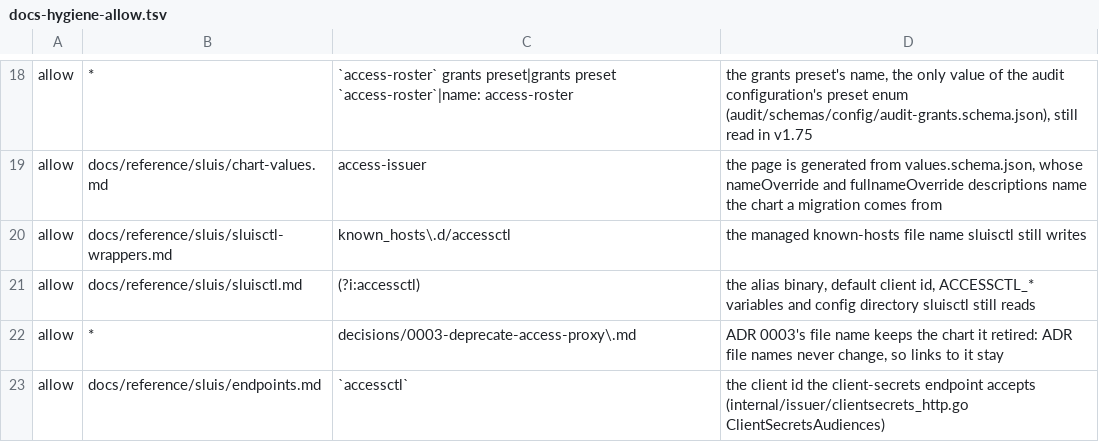
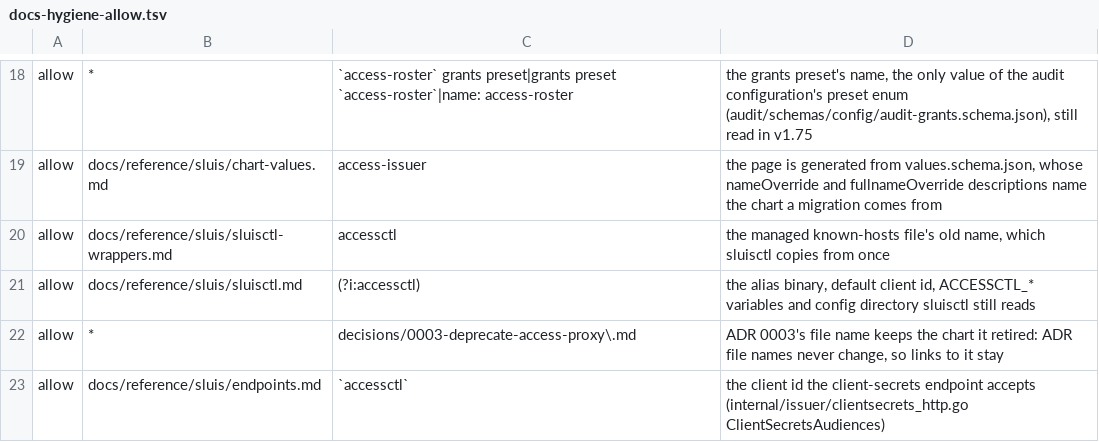
Before and after one commit to truvity/sluis, a TSV file: hack/docs-hygiene-allow.tsv, drawn as a sheet; only a part is shown, gaps mark what is left out.

```diff
--- a/hack/docs-hygiene-allow.tsv
+++ b/hack/docs-hygiene-allow.tsv
@@ -19,3 +19,3 @@ allow	*	`access-roster` grants preset|grants preset `access-roster`|name: access
 allow	docs/reference/sluis/chart-values.md	access-issuer	the page is generated from values.schema.json, whose nameOverride and fullnameOverride descriptions name the chart a migration comes from
-allow	docs/reference/sluis/sluisctl-wrappers.md	known_hosts\.d/accessctl	the managed known-hosts file name sluisctl still writes
+allow	docs/reference/sluis/sluisctl-wrappers.md	accessctl	the managed known-hosts file's old name, which sluisctl copies from once
 allow	docs/reference/sluis/sluisctl.md	(?i:accessctl)	the alias binary, default client id, ACCESSCTL_* variables and config directory sluisctl still reads
```
Also changed, not shown: 13 other files.
